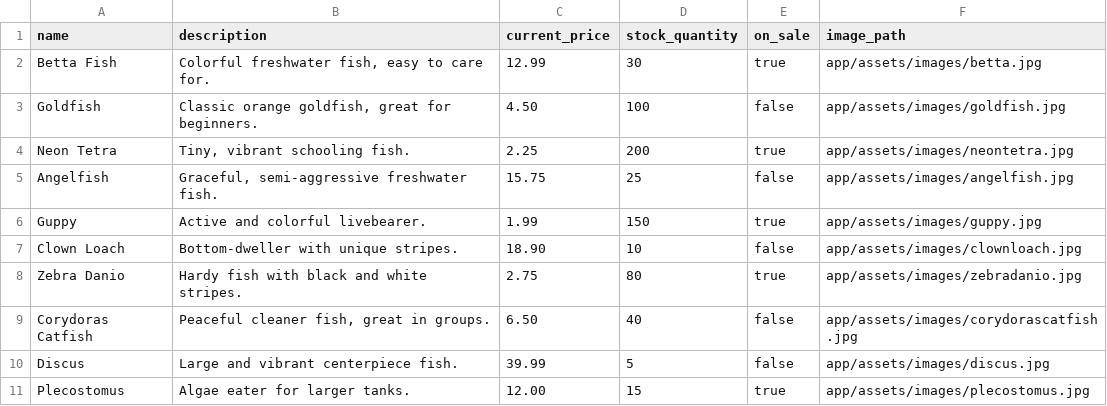
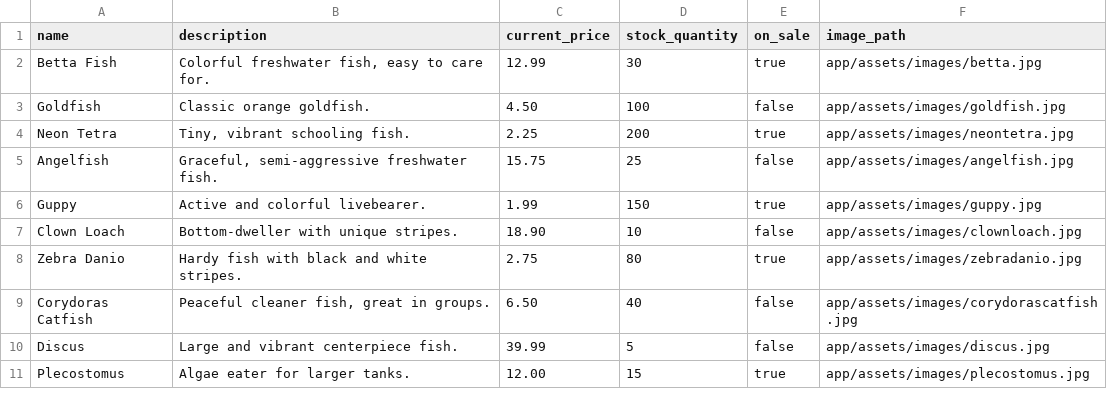
Before and after one commit to nfonseca123/Fonzy-s-Tropical-Fish, a CSV file: db/products.csv, drawn as a sheet.

Commit message:
Added products index and show page

```diff
--- a/db/products.csv
+++ b/db/products.csv
@@ -2,3 +2,3 @@ name,description,current_price,stock_quantity,on_sale,image_path
 Betta Fish,"Colorful freshwater fish, easy to care for.",12.99,30,true,app/assets/images/betta.jpg
-Goldfish,"Classic orange goldfish, great for beginners.",4.50,100,false,app/assets/images/goldfish.jpg
+Goldfish,"Classic orange goldfish.",4.50,100,false,app/assets/images/goldfish.jpg
 Neon Tetra,"Tiny, vibrant schooling fish.",2.25,200,true,app/assets/images/neontetra.jpg
```
Also changed, not shown: 6 other files.
